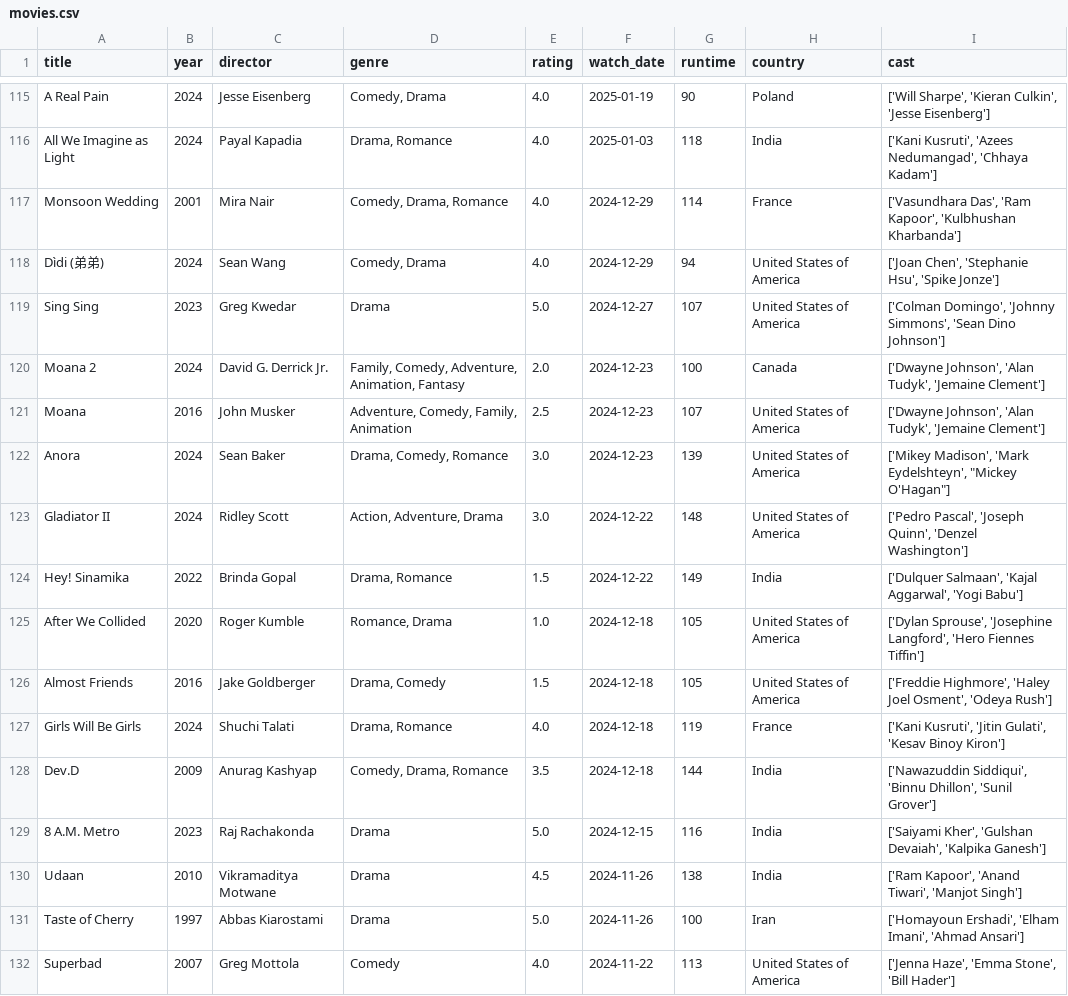
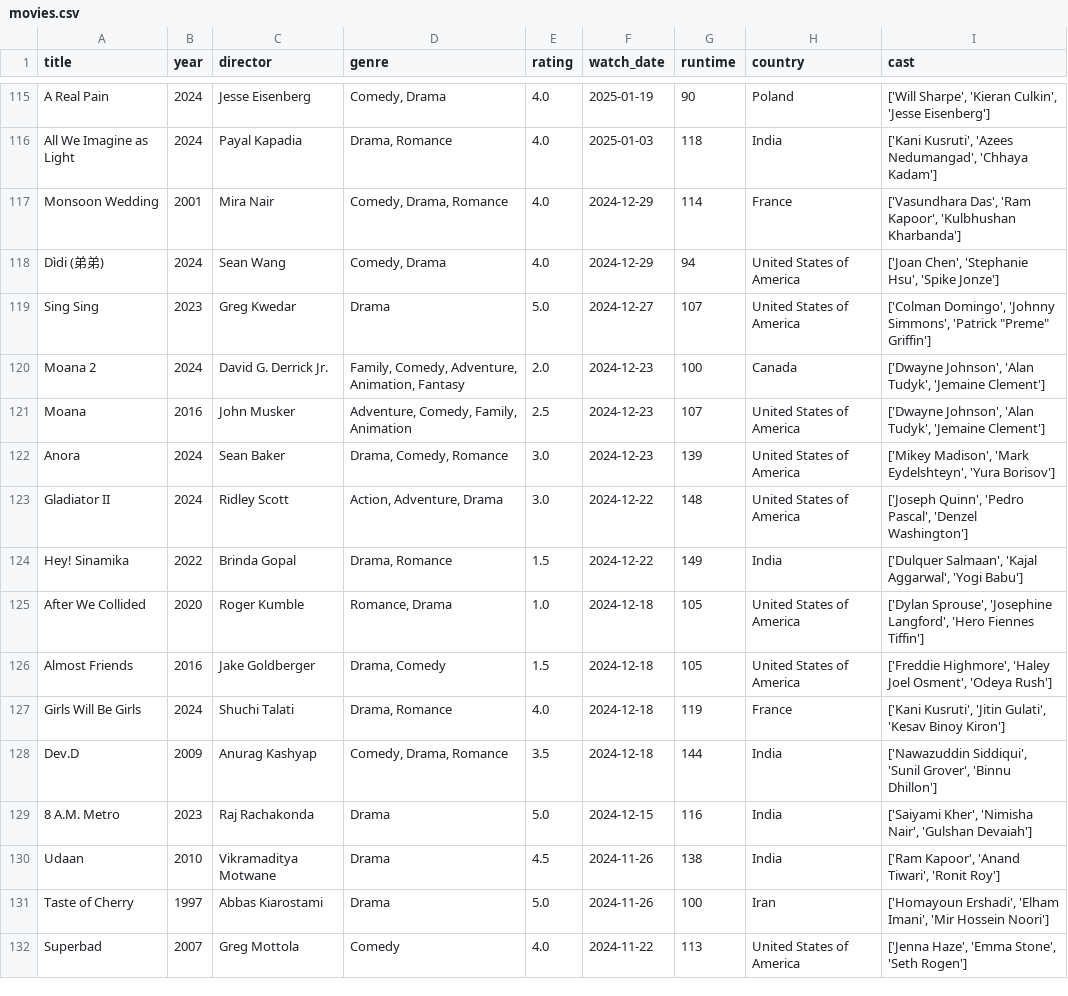
Before and after one commit to sarthakk88/letterboxd-wrapped, a CSV file: data/movies.csv, drawn as a sheet; only a part is shown, gaps mark what is left out; the diff covers the shown part only.

```diff
--- a/data/movies.csv
+++ b/data/movies.csv
@@ -118,7 +118,7 @@ Monsoon Wedding,2001,Mira Nair,"Comedy, Drama, Romance",4.0,2024-12-29,114,Franc
 Dìdi (弟弟),2024,Sean Wang,"Comedy, Drama",4.0,2024-12-29,94,United States of America,"['Joan Chen', 'Stephanie Hsu', 'Spike Jonze']"
-Sing Sing,2023,Greg Kwedar,Drama,5.0,2024-12-27,107,United States of America,"['Colman Domingo', 'Johnny Simmons', 'Sean Dino Johnson']"
+Sing Sing,2023,Greg Kwedar,Drama,5.0,2024-12-27,107,United States of America,"['Colman Domingo', 'Johnny Simmons', 'Patrick ""Preme"" Griffin']"
 Moana 2,2024,David G. Derrick Jr.,"Family, Comedy, Adventure, Animation, Fantasy",2.0,2024-12-23,100,Canada,"['Dwayne Johnson', 'Alan Tudyk', 'Jemaine Clement']"
 Moana,2016,John Musker,"Adventure, Comedy, Family, Animation",2.5,2024-12-23,107,United States of America,"['Dwayne Johnson', 'Alan Tudyk', 'Jemaine Clement']"
-Anora,2024,Sean Baker,"Drama, Comedy, Romance",3.0,2024-12-23,139,United States of America,"['Mikey Madison', 'Mark Eydelshteyn', ""Mickey O'Hagan""]"
-Gladiator II,2024,Ridley Scott,"Action, Adventure, Drama",3.0,2024-12-22,148,United States of America,"['Pedro Pascal', 'Joseph Quinn', 'Denzel Washington']"
+Anora,2024,Sean Baker,"Drama, Comedy, Romance",3.0,2024-12-23,139,United States of America,"['Mikey Madison', 'Mark Eydelshteyn', 'Yura Borisov']"
+Gladiator II,2024,Ridley Scott,"Action, Adventure, Drama",3.0,2024-12-22,148,United States of America,"['Joseph Quinn', 'Pedro Pascal', 'Denzel Washington']"
 Hey! Sinamika,2022,Brinda Gopal,"Drama, Romance",1.5,2024-12-22,149,India,"['Dulquer Salmaan', 'Kajal Aggarwal', 'Yogi Babu']"
@@ -127,6 +127,6 @@ Almost Friends,2016,Jake Goldberger,"Drama, Comedy",1.5,2024-12-18,105,United St
 Girls Will Be Girls,2024,Shuchi Talati,"Drama, Romance",4.0,2024-12-18,119,France,"['Kani Kusruti', 'Jitin Gulati', 'Kesav Binoy Kiron']"
-Dev.D,2009,Anurag Kashyap,"Comedy, Drama, Romance",3.5,2024-12-18,144,India,"['Nawazuddin Siddiqui', 'Binnu Dhillon', 'Sunil Grover']"
-8 A.M. Metro,2023,Raj Rachakonda,Drama,5.0,2024-12-15,116,India,"['Saiyami Kher', 'Gulshan Devaiah', 'Kalpika Ganesh']"
-Udaan,2010,Vikramaditya Motwane,Drama,4.5,2024-11-26,138,India,"['Ram Kapoor', 'Anand Tiwari', 'Manjot Singh']"
-Taste of Cherry,1997,Abbas Kiarostami,Drama,5.0,2024-11-26,100,Iran,"['Homayoun Ershadi', 'Elham Imani', 'Ahmad Ansari']"
-Superbad,2007,Greg Mottola,Comedy,4.0,2024-11-22,113,United States of America,"['Jenna Haze', 'Emma Stone', 'Bill Hader']"
+Dev.D,2009,Anurag Kashyap,"Comedy, Drama, Romance",3.5,2024-12-18,144,India,"['Nawazuddin Siddiqui', 'Sunil Grover', 'Binnu Dhillon']"
+8 A.M. Metro,2023,Raj Rachakonda,Drama,5.0,2024-12-15,116,India,"['Saiyami Kher', 'Nimisha Nair', 'Gulshan Devaiah']"
+Udaan,2010,Vikramaditya Motwane,Drama,4.5,2024-11-26,138,India,"['Ram Kapoor', 'Anand Tiwari', 'Ronit Roy']"
+Taste of Cherry,1997,Abbas Kiarostami,Drama,5.0,2024-11-26,100,Iran,"['Homayoun Ershadi', 'Elham Imani', 'Mir Hossein Noori']"
+Superbad,2007,Greg Mottola,Comedy,4.0,2024-11-22,113,United States of America,"['Jenna Haze', 'Emma Stone', 'Seth Rogen']"
```
Also changed, not shown: 136 edited cells elsewhere in this file, 1 other file.
